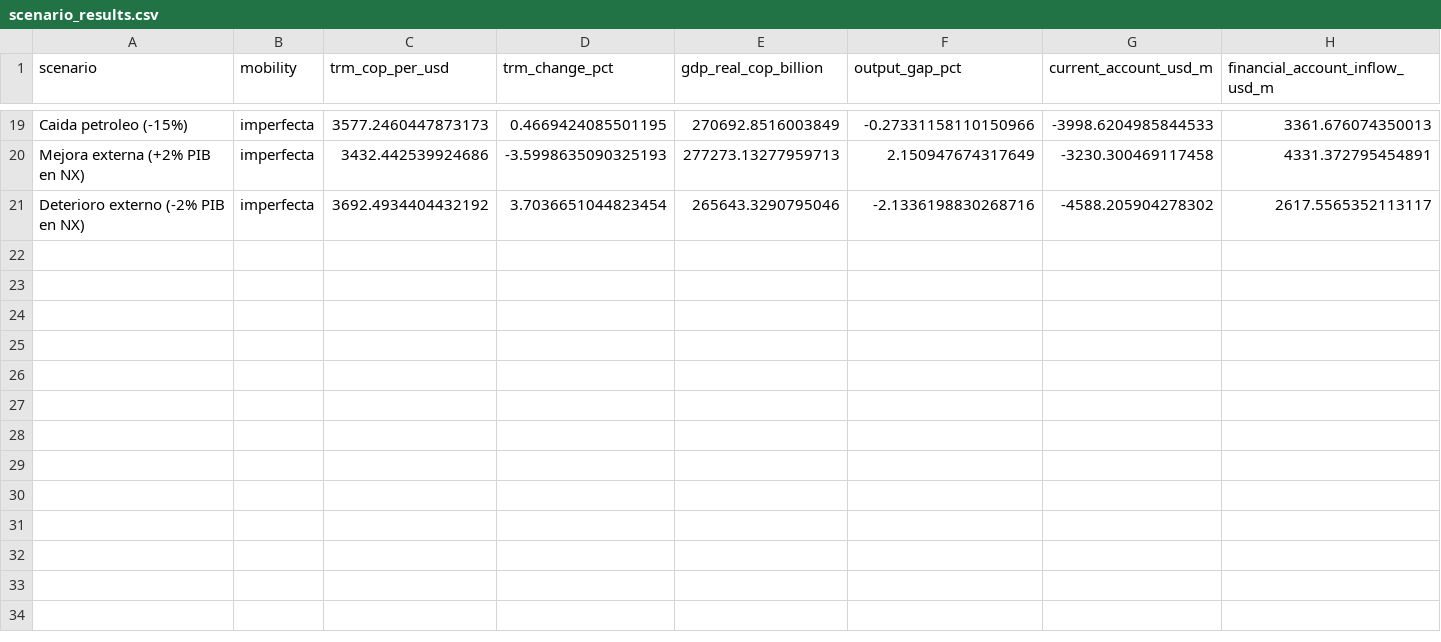
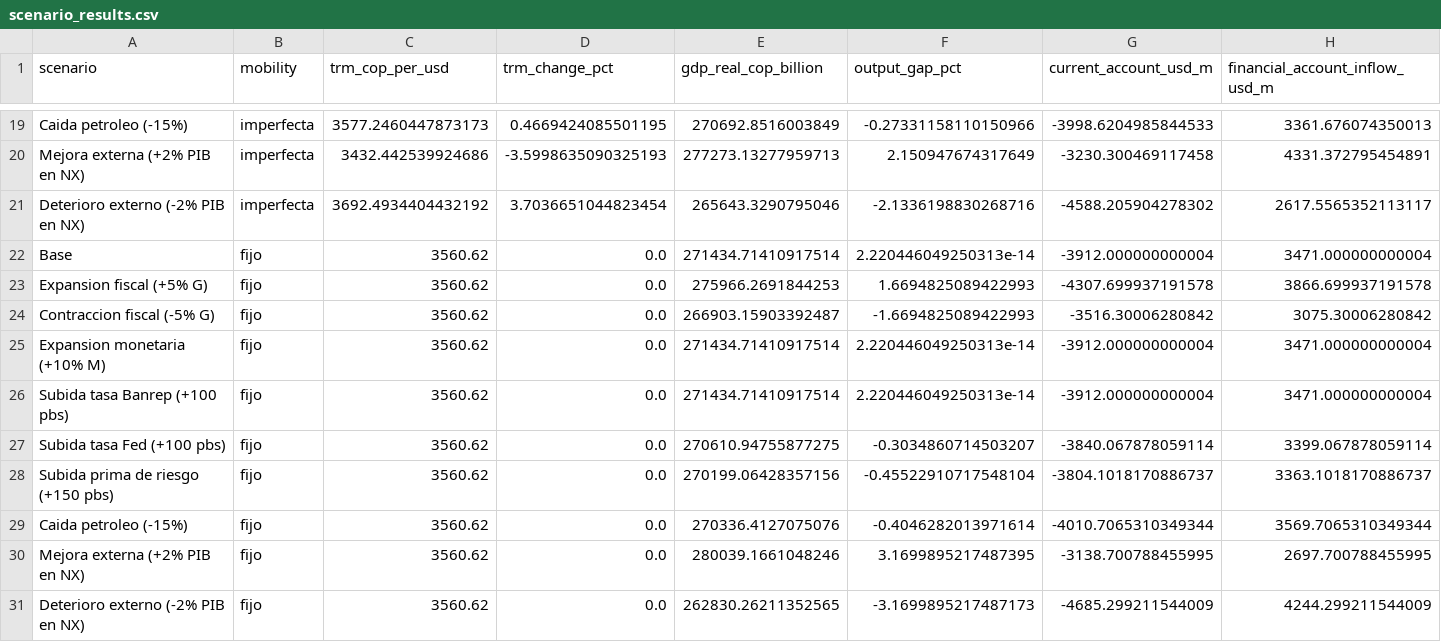
Before and after one commit to cterrassa/modelo-mundell-fleming-colombia, a CSV file: outputs/scenario_results.csv, drawn as a sheet; only a part is shown, gaps mark what is left out; rows hold the shown columns only; the diff names each change by its address in the sheet, - before the commit and + after, or states it on an @@ line.

```diff
--- a/outputs/scenario_results.csv
+++ b/outputs/scenario_results.csv
+row 22: Base | fijo | 3560.62 | 0.0 | 271434.71410917514 | 2.220446049250313e-14 | -3912.000000000004 | 3471.000000000004
+row 23: Expansion fiscal (+5% G) | fijo | 3560.62 | 0.0 | 275966.2691844253 | 1.6694825089422993 | -4307.699937191578 | 3866.699937191578
+row 24: Contraccion fiscal (-5% G) | fijo | 3560.62 | 0.0 | 266903.15903392487 | -1.6694825089422993 | -3516.30006280842 | 3075.30006280842
+row 25: Expansion monetaria (+10% M) | fijo | 3560.62 | 0.0 | 271434.71410917514 | 2.220446049250313e-14 | -3912.000000000004 | 3471.000000000004
+row 26: Subida tasa Banrep (+100 pbs) | fijo | 3560.62 | 0.0 | 271434.71410917514 | 2.220446049250313e-14 | -3912.000000000004 | 3471.000000000004
+row 27: Subida tasa Fed (+100 pbs) | fijo | 3560.62 | 0.0 | 270610.94755877275 | -0.3034860714503207 | -3840.067878059114 | 3399.067878059114
+row 28: Subida prima de riesgo (+150 pbs) | fijo | 3560.62 | 0.0 | 270199.06428357156 | -0.45522910717548104 | -3804.1018170886737 | 3363.1018170886737
+row 29: Caida petroleo (-15%) | fijo | 3560.62 | 0.0 | 270336.4127075076 | -0.4046282013971614 | -4010.7065310349344 | 3569.7065310349344
+row 30: Mejora externa (+2% PIB en NX) | fijo | 3560.62 | 0.0 | 280039.1661048246 | 3.1699895217487395 | -3138.700788455995 | 2697.700788455995
+row 31: Deterioro externo (-2% PIB en NX) | fijo | 3560.62 | 0.0 | 262830.26211352565 | -3.1699895217487173 | -4685.299211544009 | 4244.299211544009
```
Also changed, not shown: outputs/validation_tests.csv, 2 other files.
